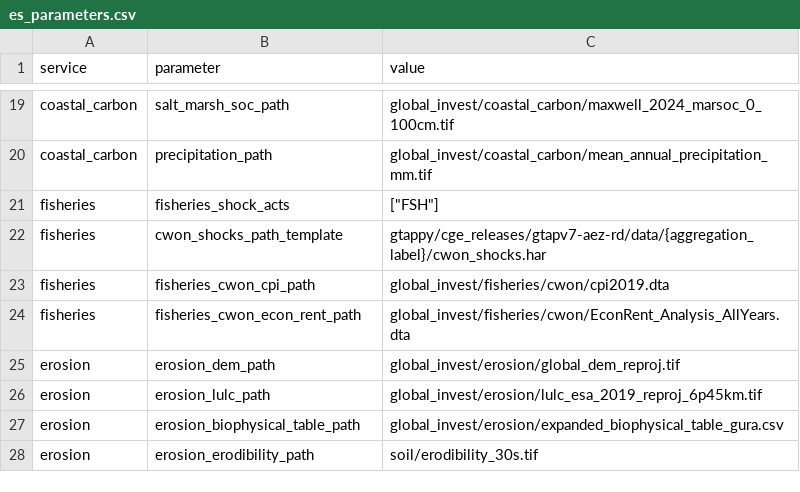
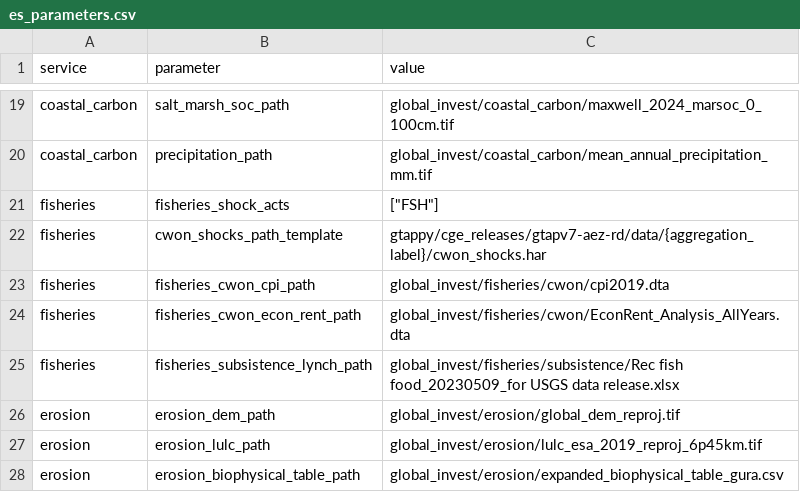
Before and after one commit to NatCapTEEMs/global_invest_dev, a CSV file: global_invest/input_template/es_parameters.csv, drawn as a sheet; only a part is shown, gaps mark what is left out; the shorter side is filled out with more unchanged rows; the diff names each change by its address in the sheet, - before the commit and + after, or states it on an @@ line.

Commit message:
Fisheries subsistence component + fire's from-raw verification
Subsistence fisheries (Lynch et al. 2024 consumptive-use value) ported from its
68-line source repo into the fisheries module, replicating the committed 250-row
output exactly (fixtures in reference/): $7.92bn across 85 countries. The
keep-first-TCUV-per-admin choice is order-dependent for 4 admins; the anchor
pins it and the test states it.

Fire_protection's ADM2 panel was found on the consortium drive and staged; the
full from-raw chain reproduces the committed reference to the float, closing
fire's data ask -- only the variant blessing remains.

```diff
--- a/global_invest/input_template/es_parameters.csv
+++ b/global_invest/input_template/es_parameters.csv
+row 25: fisheries | fisheries_subsistence_lynch_path | global_invest/fisheries/subsistence/Rec fish food_20230509_for USGS data release.xlsx
```
Also changed, not shown: 8 other files.
